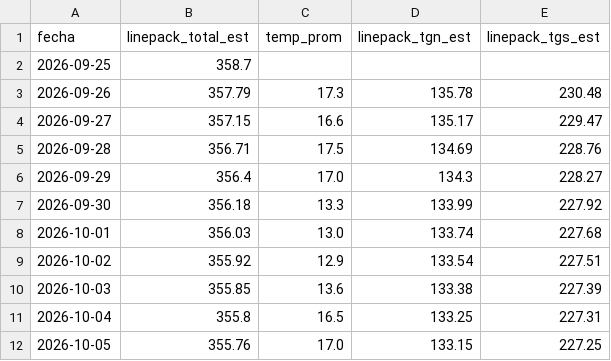
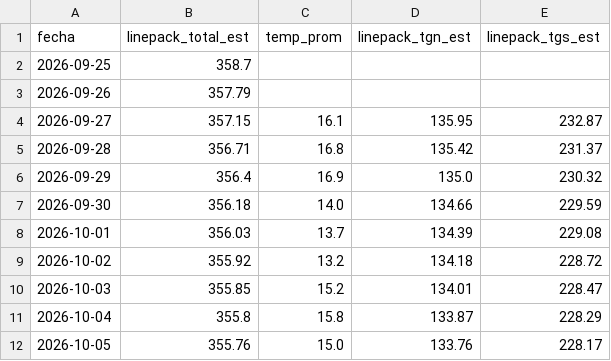
Before and after one commit to RodrigoManassero/estado-sistema-gas-rodrigo, a CSV file: public/data/linepack_forecast.csv, drawn as a sheet; only a part is shown; the diff covers the shown part only.

```diff
--- a/public/data/linepack_forecast.csv
+++ b/public/data/linepack_forecast.csv
@@ -2,11 +2,11 @@
 2026-09-25,358.7,,,
-2026-09-26,357.79,17.3,135.78,230.48
-2026-09-27,357.15,16.6,135.17,229.47
-2026-09-28,356.71,17.5,134.69,228.76
-2026-09-29,356.4,17.0,134.3,228.27
-2026-09-30,356.18,13.3,133.99,227.92
-2026-10-01,356.03,13.0,133.74,227.68
-2026-10-02,355.92,12.9,133.54,227.51
-2026-10-03,355.85,13.6,133.38,227.39
-2026-10-04,355.8,16.5,133.25,227.31
-2026-10-05,355.76,17.0,133.15,227.25
+2026-09-26,357.79,,,
+2026-09-27,357.15,16.1,135.95,232.87
+2026-09-28,356.71,16.8,135.42,231.37
+2026-09-29,356.4,16.9,135.0,230.32
+2026-09-30,356.18,14.0,134.66,229.59
+2026-10-01,356.03,13.7,134.39,229.08
+2026-10-02,355.92,13.2,134.18,228.72
+2026-10-03,355.85,15.2,134.01,228.47
+2026-10-04,355.8,15.8,133.87,228.29
+2026-10-05,355.76,15.0,133.76,228.17
```
Also changed, not shown: 1 added row and 12 edited cells elsewhere in this file, public/data/weather_regions.csv, 21 other files.
